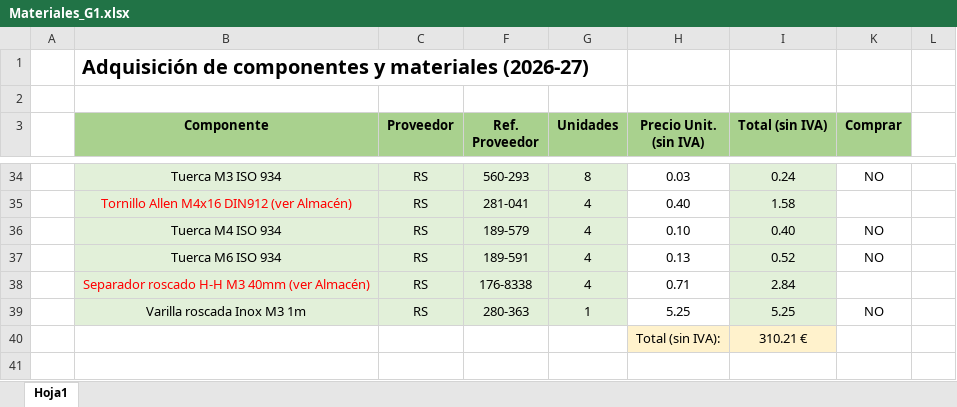
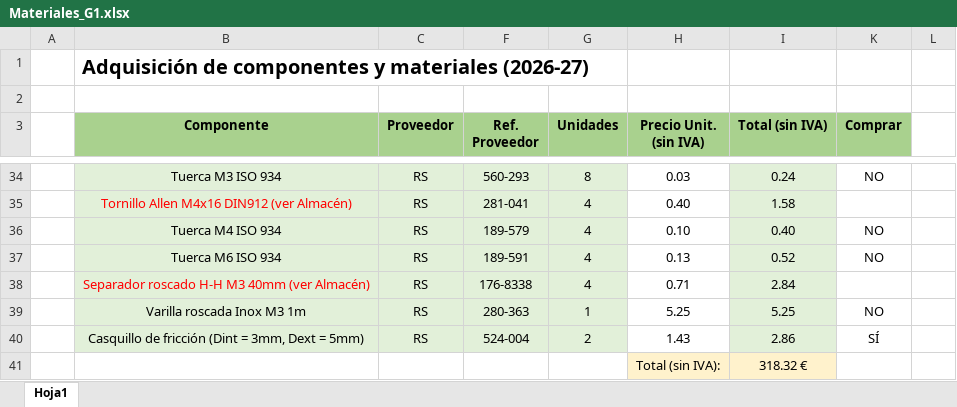
Before and after one commit to Wassau/G1_Project_Rover2026, an Excel workbook: Materiales_G1.xlsx, sheet Hoja1, drawn as a sheet; only a part is shown, gaps mark what is left out; values as stored, in another font and other column widths than the file's, no borders; removed rows and columns are numbered as before the commit, all else as after; the diff names each change by its address in the sheet, - before the commit and + after, or states it on an @@ line.

```diff
--- a/Materiales_G1.xlsx (sheet Hoja1)
+++ b/Materiales_G1.xlsx (sheet Hoja1)
-row 40:  |  |  |  |  | Total (sin IVA): | 310.21 €
+row 40:  | Casquillo de fricción (Dint = 3mm, Dext = 5mm) | RS | 524-004 | 2 | 1.43 | 2.86 | SÍ
+row 41:  |  |  |  |  | Total (sin IVA): | 318.32 €
```
Also changed, not shown: 1 other file.
